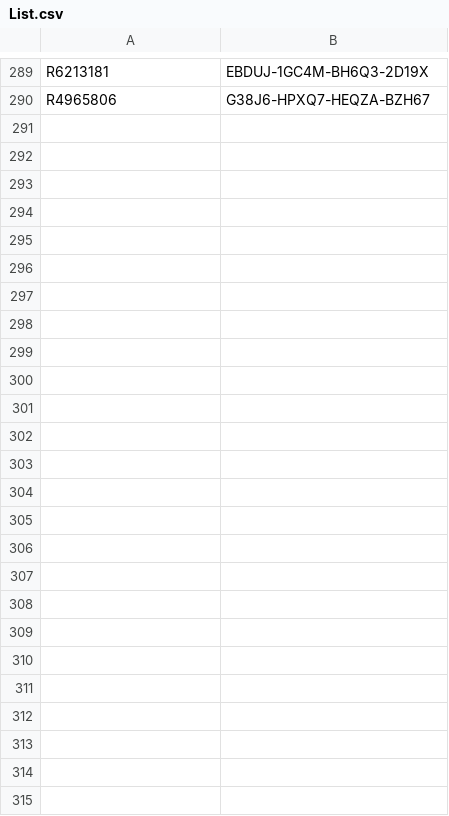
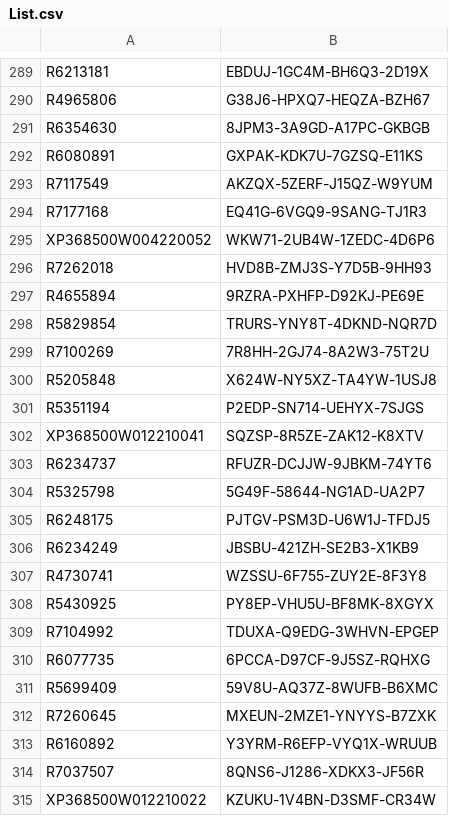
Before and after one commit to balsmr/Test, a CSV file: List.csv, drawn as a sheet; only a part is shown, gaps mark what is left out.

Commit message:
Update List.csv

```diff
--- a/List.csv
+++ b/List.csv
@@ -290 +290,26 @@ R6213181;EBDUJ-1GC4M-BH6Q3-2D19X
 R4965806;G38J6-HPXQ7-HEQZA-BZH67
+R6354630;8JPM3-3A9GD-A17PC-GKBGB
+R6080891;GXPAK-KDK7U-7GZSQ-E11KS
+R7117549;AKZQX-5ZERF-J15QZ-W9YUM
+R7177168;EQ41G-6VGQ9-9SANG-TJ1R3
+XP368500W004220052;WKW71-2UB4W-1ZEDC-4D6P6
+R7262018;HVD8B-ZMJ3S-Y7D5B-9HH93
+R4655894;9RZRA-PXHFP-D92KJ-PE69E
+R5829854;TRURS-YNY8T-4DKND-NQR7D
+R7100269;7R8HH-2GJ74-8A2W3-75T2U
+R5205848;X624W-NY5XZ-TA4YW-1USJ8
+R5351194;P2EDP-SN714-UEHYX-7SJGS
+XP368500W012210041;SQZSP-8R5ZE-ZAK12-K8XTV
+R6234737;RFUZR-DCJJW-9JBKM-74YT6
+R5325798;5G49F-58644-NG1AD-UA2P7
+R6248175;PJTGV-PSM3D-U6W1J-TFDJ5
+R6234249;JBSBU-421ZH-SE2B3-X1KB9
+R4730741;WZSSU-6F755-ZUY2E-8F3Y8
+R5430925;PY8EP-VHU5U-BF8MK-8XGYX
+R7104992;TDUXA-Q9EDG-3WHVN-EPGEP
+R6077735;6PCCA-D97CF-9J5SZ-RQHXG
+R5699409;59V8U-AQ37Z-8WUFB-B6XMC
+R7260645;MXEUN-2MZE1-YNYYS-B7ZXK
+R6160892;Y3YRM-R6EFP-VYQ1X-WRUUB
+R7037507;8QNS6-J1286-XDKX3-JF56R
+XP368500W012210022;KZUKU-1V4BN-D3SMF-CR34W
```
